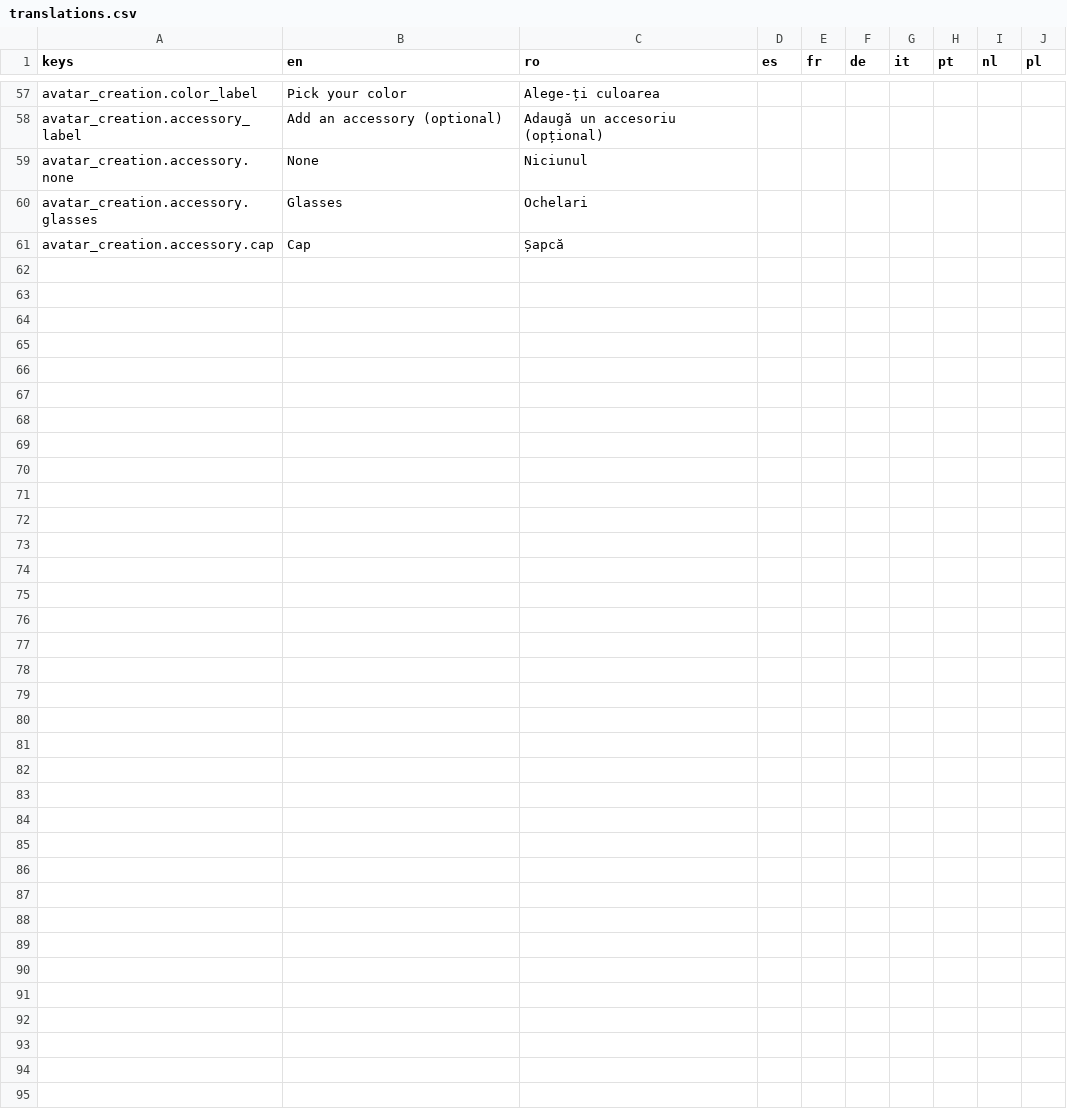
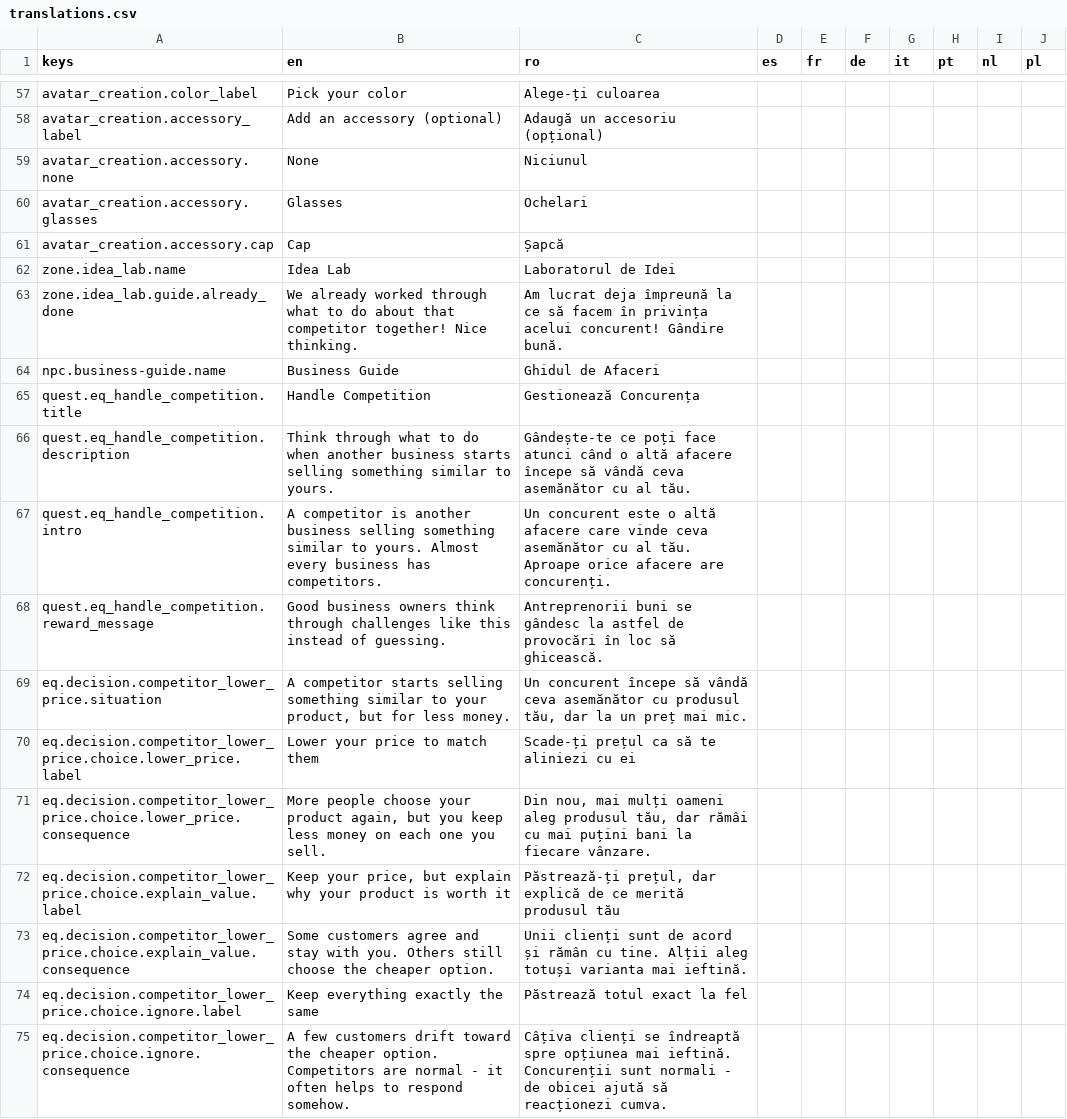
Before and after one commit to laviniamoraru28-creator/money-quest, a CSV file: godot/money-quest-game/localization/translations.csv, drawn as a sheet; only a part is shown, gaps mark what is left out; the diff names each change by its address in the sheet, - before the commit and + after, or states it on an @@ line.

```diff
--- a/godot/money-quest-game/localization/translations.csv
+++ b/godot/money-quest-game/localization/translations.csv
+row 62: zone.idea_lab.name | Idea Lab | Laboratorul de Idei
+row 63: zone.idea_lab.guide.already_done | We already worked through what to do about that competitor together! Nice thinking. | Am lucrat deja împreună la ce să facem în privința acelui concurent! Gândire bună.
+row 64: npc.business-guide.name | Business Guide | Ghidul de Afaceri
+row 65: quest.eq_handle_competition.title | Handle Competition | Gestionează Concurența
+row 66: quest.eq_handle_competition.description | Think through what to do when another business starts selling something similar to yours. | Gândește-te ce poți face atunci când o altă afacere începe să vândă ceva asemănător cu al tău.
+row 67: quest.eq_handle_competition.intro | A competitor is another business selling something similar to yours. Almost every business has competitors. | Un concurent este o altă afacere care vinde ceva asemănător cu al tău. Aproape orice afacere are concurenți.
+row 68: quest.eq_handle_competition.reward_message | Good business owners think through challenges like this instead of guessing. | Antreprenorii buni se gândesc la astfel de provocări în loc să ghicească.
+row 69: eq.decision.competitor_lower_price.situation | A competitor starts selling something similar to your product, but for less money. | Un concurent începe să vândă ceva asemănător cu produsul tău, dar la un preț mai mic.
+row 70: eq.decision.competitor_lower_price.choice.lower_price.label | Lower your price to match them | Scade-ți prețul ca să te aliniezi cu ei
+row 71: eq.decision.competitor_lower_price.choice.lower_price.consequence | More people choose your product again, but you keep less money on each one you sell. | Din nou, mai mulți oameni aleg produsul tău, dar rămâi cu mai puțini bani la fiecare vânzare.
+row 72: eq.decision.competitor_lower_price.choice.explain_value.label | Keep your price, but explain why your product is worth it | Păstrează-ți prețul, dar explică de ce merită produsul tău
+row 73: eq.decision.competitor_lower_price.choice.explain_value.consequence | Some customers agree and stay with you. Others still choose the cheaper option. | Unii clienți sunt de acord și rămân cu tine. Alții aleg totuși varianta mai ieftină.
+row 74: eq.decision.competitor_lower_price.choice.ignore.label | Keep everything exactly the same | Păstrează totul exact la fel
+row 75: eq.decision.competitor_lower_price.choice.ignore.consequence | A few customers drift toward the cheaper option. Competitors are normal - it often helps to respond somehow. | Câțiva clienți se îndreaptă spre opțiunea mai ieftină. Concurenții sunt normali - de obicei ajută să reacționezi cumva.
```
Also changed, not shown: 10 other files.
